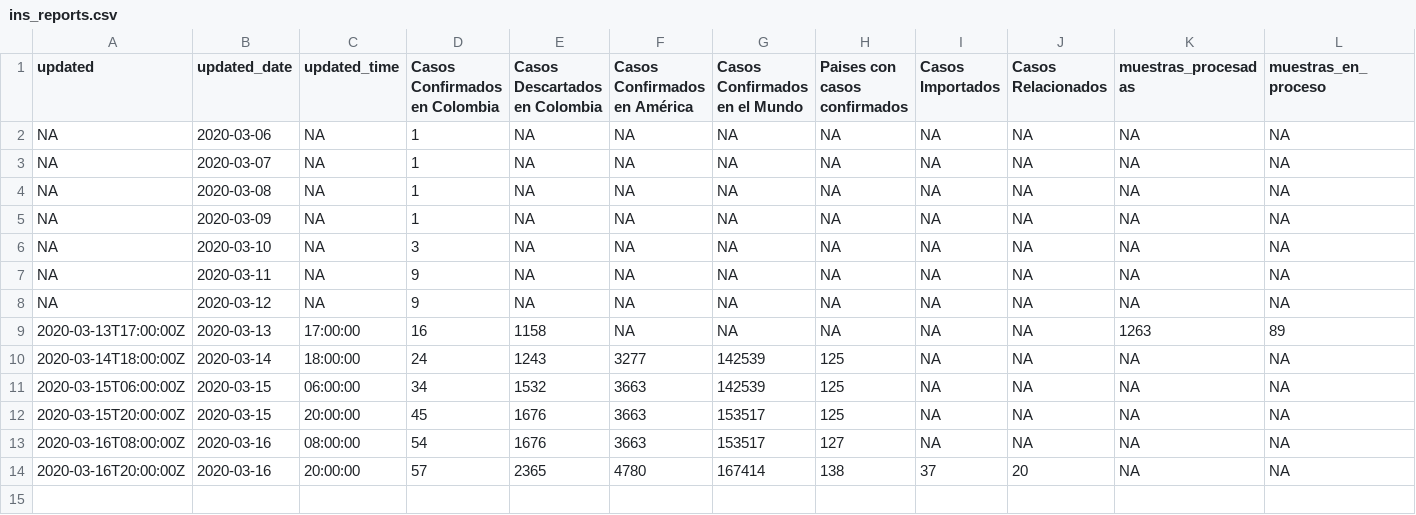
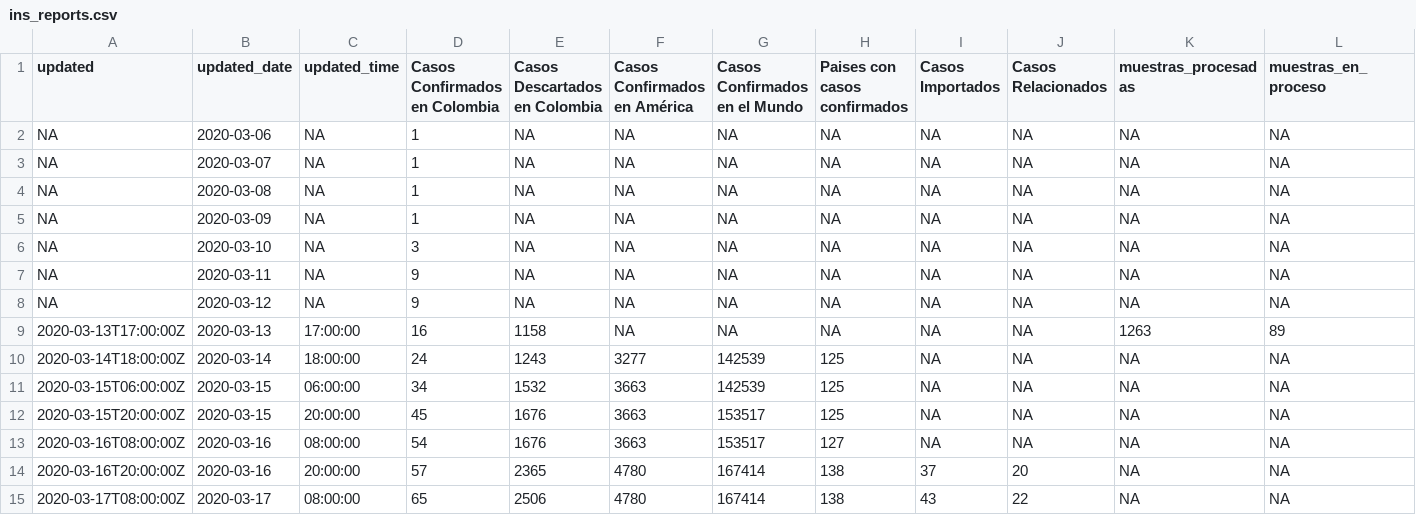
Before and after one commit to datasketch/coronavirus, a CSV file: data/ins/ins_reports.csv, drawn as a sheet; only a part is shown; rows hold the shown columns only; the diff names each change by its address in the sheet, - before the commit and + after, or states it on an @@ line.

```diff
--- a/data/ins/ins_reports.csv
+++ b/data/ins/ins_reports.csv
+row 15: 2020-03-17T08:00:00Z | 2020-03-17 | 08:00:00 | 65 | 2506 | 4780 | 167414 | 138 | 43 | 22 | NA | NA
```
Also changed, not shown: data/ins/cases_colombia_detail.csv, data/ins/ins_web.csv, 11 other files.
